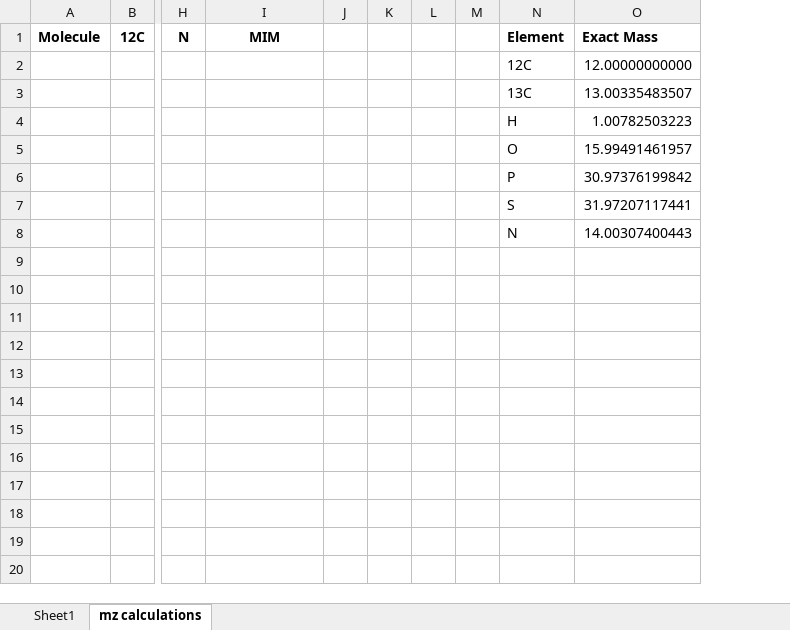
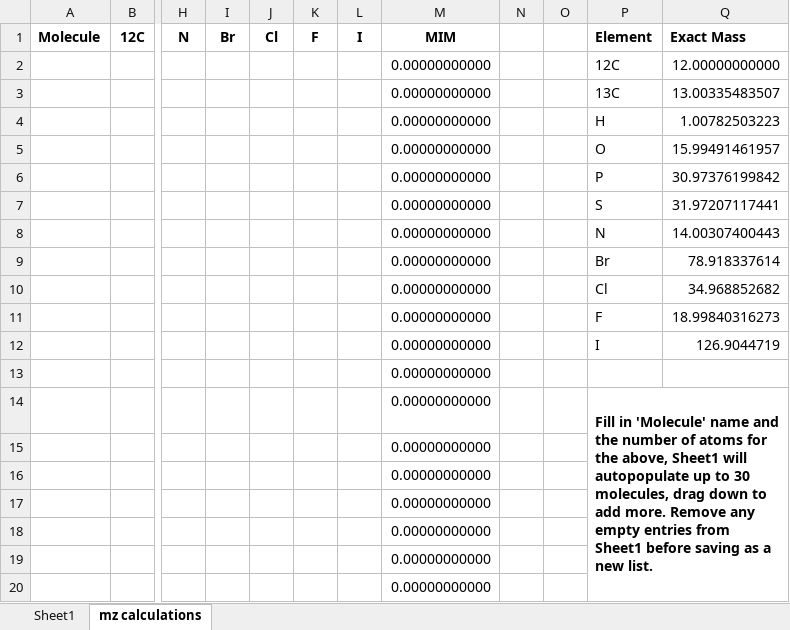
Before and after one commit to lukasz-migas/adhoc-data-processing-pipeline, an Excel workbook: molecules-lists/1- USE THIS TO CREATE LISTS.xlsx, sheet mz calculations, drawn as a sheet; only a part is shown, gaps mark what is left out; values as stored, in another font and other column widths than the file's, no borders; removed rows and columns are numbered as before the commit, all else as after; rows hold the shown columns only; the diff covers the shown part only; the diff names each change by its address in the sheet, - before the commit and + after, or states it on an @@ line.

Commit message:
Updates for PI3K drug list
Updates for PI3K drug list

```diff
--- a/molecules-lists/1- USE THIS TO CREATE LISTS.xlsx (sheet mz calculations)
+++ b/molecules-lists/1- USE THIS TO CREATE LISTS.xlsx (sheet mz calculations)
+column I (Br), empty
+column J (Cl), empty
+column K (F), empty
+column L (I), empty
-column L, empty
-column M, empty
-M2:M8 (MIM): (empty)
+M2:M8 (MIM): 0.00000000000
+row 9:  |  |  |  |  |  |  | 0.00000000000 |  |  | Br | 78.918337614
+row 10:  |  |  |  |  |  |  | 0.00000000000 |  |  | Cl | 34.968852682
+row 11:  |  |  |  |  |  |  | 0.00000000000 |  |  | F | 18.99840316273
+row 12:  |  |  |  |  |  |  | 0.00000000000 |  |  | I | 126.9044719
+row 13:  |  |  |  |  |  |  | 0.00000000000
+row 14:  |  |  |  |  |  |  | 0.00000000000 |  |  | Fill in 'Molecule' name and the number of atoms for the above, Sheet1 will autopopulate up to 30 molecules, drag down to add more. Remove any empty entries from Sheet1 before saving as a new list.
+row 15:  |  |  |  |  |  |  | 0.00000000000
+row 16:  |  |  |  |  |  |  | 0.00000000000
+row 17:  |  |  |  |  |  |  | 0.00000000000
+row 18:  |  |  |  |  |  |  | 0.00000000000
+row 19:  |  |  |  |  |  |  | 0.00000000000
+row 20:  |  |  |  |  |  |  | 0.00000000000
```
Also changed, not shown: 11 added rows elsewhere in this sheet, sheet Sheet1, required-files/inputs_file.xlsx, 2 other files.
